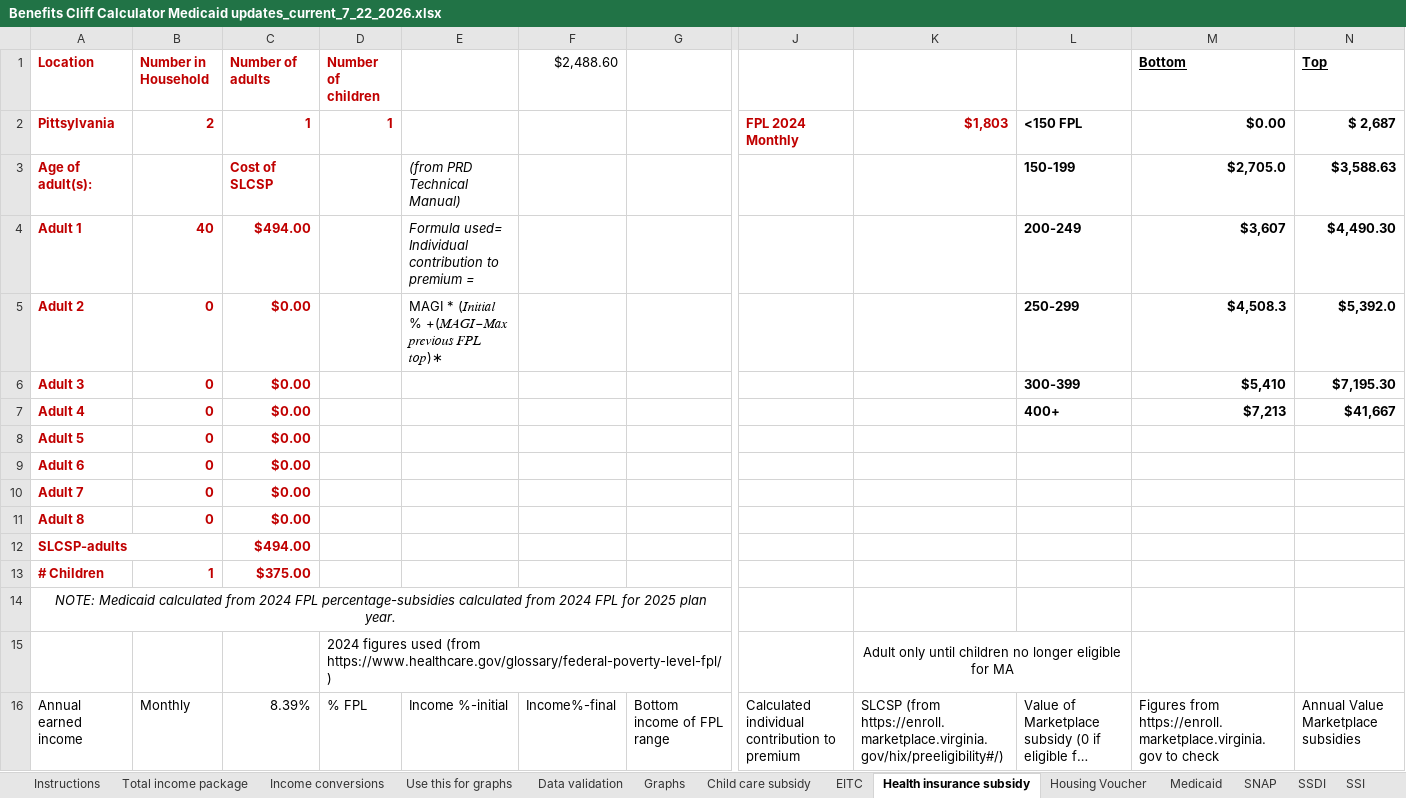
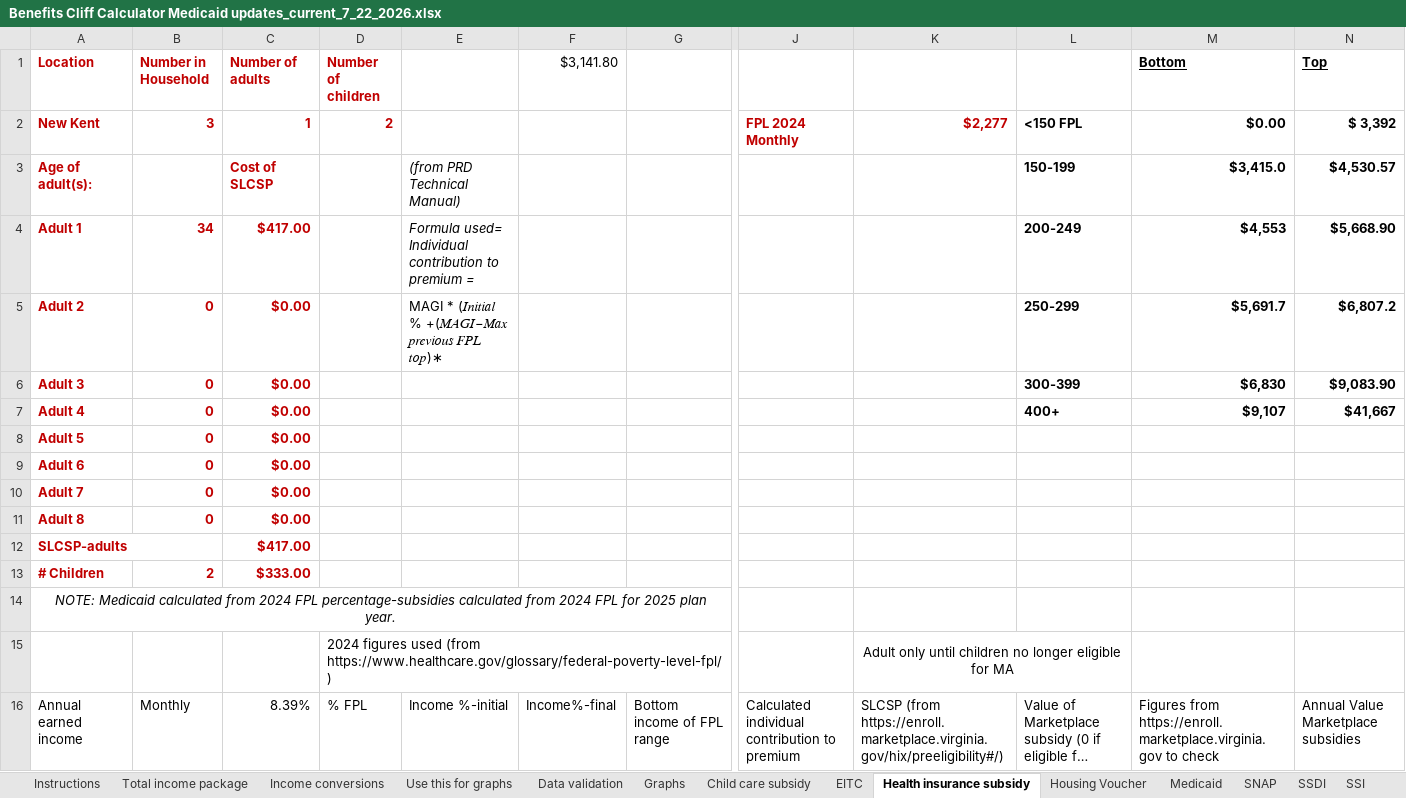
Before and after one commit to RaiiDeNx7/benefits-cliff-calculator, an Excel workbook: data/source/Benefits Cliff Calculator Medicaid updates_current_7_22_2026.xlsx, sheet Health insurance subsidy, drawn as a sheet; only a part is shown, gaps mark what is left out; long unchanged cells end in …; values as stored, in another font and other column widths than the file's, no borders; charts and pictures not drawn; the diff covers the shown part only; the diff names each change by its address in the sheet, - before the commit and + after, or states it on an @@ line.

```diff
--- a/data/source/Benefits Cliff Calculator Medicaid updates_current_7_22_2026.xlsx (sheet Health insurance subsidy)
+++ b/data/source/Benefits Cliff Calculator Medicaid updates_current_7_22_2026.xlsx (sheet Health insurance subsidy)
-F1: $2,488.60
+F1: $3,141.80
-A2 (Location): Pittsylvania
+A2 (Location): New Kent
-B2 (Number in Household): 2
+B2 (Number in Household): 3
-D2 (Number of children): 1
+D2 (Number of children): 2
-K2: $1,803
+K2: $2,277
-N2 (Top): $ 2,687
+N2 (Top): $ 3,392
-M3 (Bottom): $2,705.0
+M3 (Bottom): $3,415.0
-N3 (Top): $3,588.63
+N3 (Top): $4,530.57
-B4 (Number in Household): 40
+B4 (Number in Household): 34
-C4 (Number of adults): $494.00
+C4 (Number of adults): $417.00
-M4 (Bottom): $3,607
+M4 (Bottom): $4,553
-N4 (Top): $4,490.30
+N4 (Top): $5,668.90
-M5 (Bottom): $4,508.3
+M5 (Bottom): $5,691.7
-N5 (Top): $5,392.0
+N5 (Top): $6,807.2
-M6 (Bottom): $5,410
+M6 (Bottom): $6,830
-N6 (Top): $7,195.30
+N6 (Top): $9,083.90
-M7 (Bottom): $7,213
+M7 (Bottom): $9,107
-C12 (Number of adults): $494.00
+C12 (Number of adults): $417.00
-B13 (Number in Household): 1
+B13 (Number in Household): 2
-C13 (Number of adults): $375.00
+C13 (Number of adults): $333.00
```
Also changed, not shown: 1458 edited cells elsewhere in this sheet, sheet Housing Voucher, sheet SNAP, sheet Child care subsidy, sheet Use this for graphs, sheet Medicaid, sheet TANF-VIEW, 5 more sheets, charts or pictures, 7 other files.
